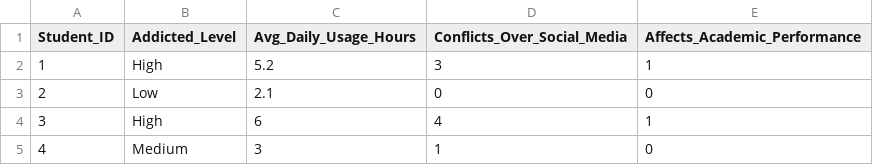
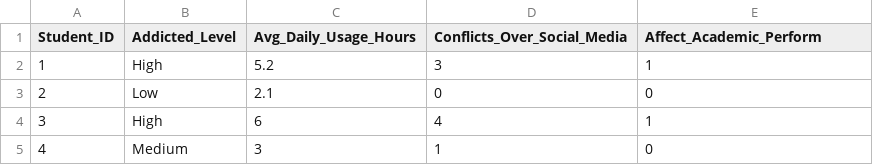
Before and after one commit to ETC5513-2025/assignment-3-reproducible-reporting-group7-tutorial-friday-4pm, a CSV file: data/processed_data.csv, drawn as a sheet; only a part is shown.

Commit message:
Changed variable's name from Affects_Academic_Performance to Affect_Academic_Perform

```diff
--- a/data/processed_data.csv
+++ b/data/processed_data.csv
@@ -1,2 +1,2 @@
-Student_ID,Addicted_Level,Avg_Daily_Usage_Hours,Conflicts_Over_Social_Media,Affects_Academic_Performance
+Student_ID,Addicted_Level,Avg_Daily_Usage_Hours,Conflicts_Over_Social_Media,Affect_Academic_Perform
 1,High,5.2,3,1
```
